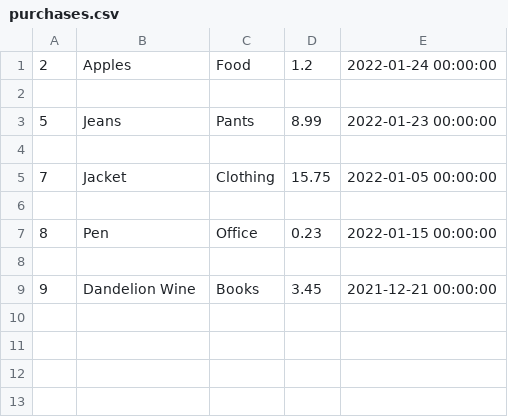
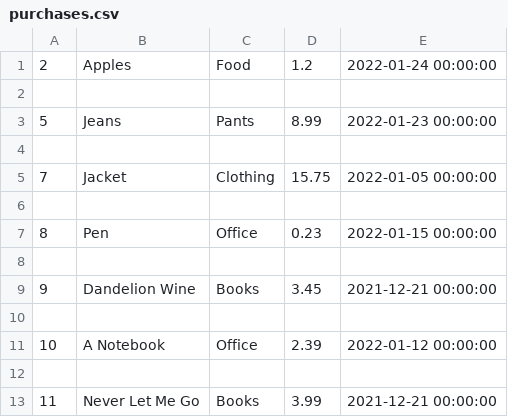
Before and after one commit to MariaInCyberspace/ITMO.PythonCourse, a CSV file: Assignment/purchases.csv, drawn as a sheet.

```diff
--- a/Assignment/purchases.csv
+++ b/Assignment/purchases.csv
@@ -9 +9,5 @@
 9,Dandelion Wine,Books,3.45,2021-12-21 00:00:00
+
+10,A Notebook,Office,2.39,2022-01-12 00:00:00
+
+11,Never Let Me Go,Books,3.99,2021-12-21 00:00:00
```
Also changed, not shown: 2 other files.
